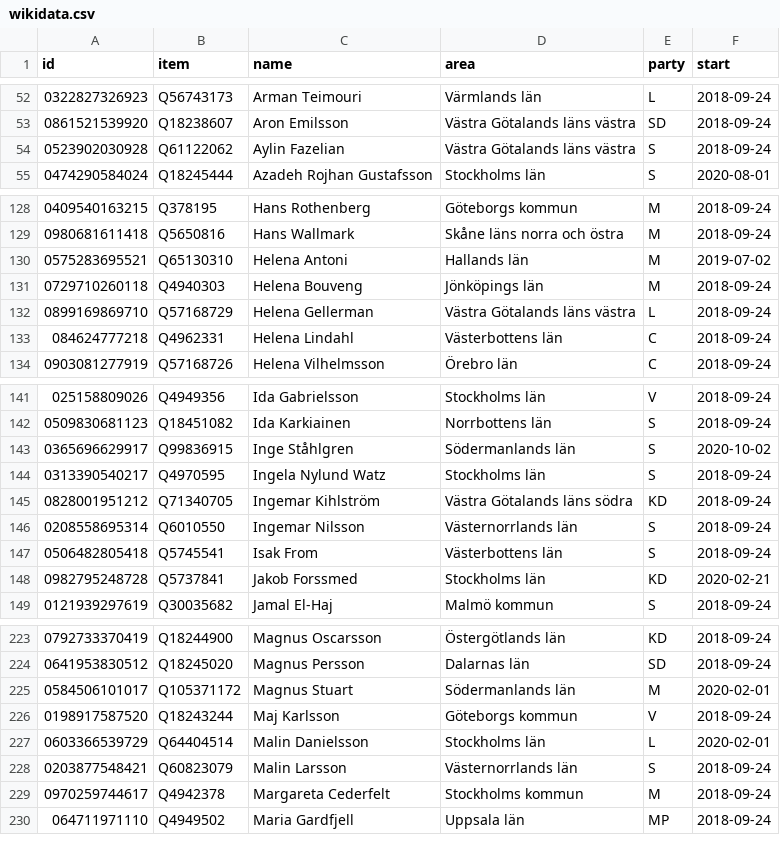
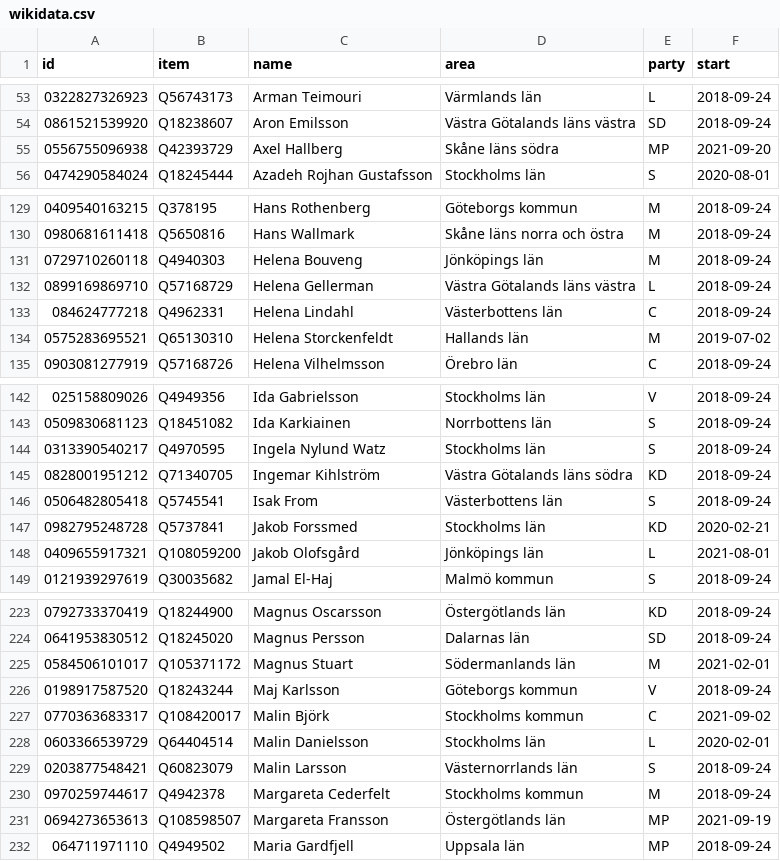
Before and after one commit to every-politician-scrapers/sweden-riksdag-api-current, a CSV file: data/wikidata.csv, drawn as a sheet; only a part is shown, gaps mark what is left out; the diff covers the shown part only.

```diff
--- a/data/wikidata.csv
+++ b/data/wikidata.csv
@@ -53,3 +54,3 @@ id,item,name,area,party,start
 0861521539920,Q18238607,Aron Emilsson,Västra Götalands läns västra,SD,2018-09-24
-0523902030928,Q61122062,Aylin Fazelian,Västra Götalands läns västra,S,2018-09-24
+0556755096938,Q42393729,Axel Hallberg,Skåne läns södra,MP,2021-09-20
 0474290584024,Q18245444,Azadeh Rojhan Gustafsson,Stockholms län,S,2020-08-01
@@ -129,3 +130,2 @@ id,item,name,area,party,start
 0980681611418,Q5650816,Hans Wallmark,Skåne läns norra och östra,M,2018-09-24
-0575283695521,Q65130310,Helena Antoni,Hallands län,M,2019-07-02
 0729710260118,Q4940303,Helena Bouveng,Jönköpings län,M,2018-09-24
@@ -133,2 +133,3 @@ id,item,name,area,party,start
 084624777218,Q4962331,Helena Lindahl,Västerbottens län,C,2018-09-24
+0575283695521,Q65130310,Helena Storckenfeldt,Hallands län,M,2019-07-02
 0903081277919,Q57168726,Helena Vilhelmsson,Örebro län,C,2018-09-24
@@ -142,8 +143,7 @@ id,item,name,area,party,start
 0509830681123,Q18451082,Ida Karkiainen,Norrbottens län,S,2018-09-24
-0365696629917,Q99836915,Inge Ståhlgren,Södermanlands län,S,2020-10-02
 0313390540217,Q4970595,Ingela Nylund Watz,Stockholms län,S,2018-09-24
 0828001951212,Q71340705,Ingemar Kihlström,Västra Götalands läns södra,KD,2018-09-24
-0208558695314,Q6010550,Ingemar Nilsson,Västernorrlands län,S,2018-09-24
 0506482805418,Q5745541,Isak From,Västerbottens län,S,2018-09-24
 0982795248728,Q5737841,Jakob Forssmed,Stockholms län,KD,2020-02-21
+0409655917321,Q108059200,Jakob Olofsgård,Jönköpings län,L,2021-08-01
 0121939297619,Q30035682,Jamal El-Haj,Malmö kommun,S,2018-09-24
@@ -224,4 +224,5 @@ id,item,name,area,party,start
 0641953830512,Q18245020,Magnus Persson,Dalarnas län,SD,2018-09-24
-0584506101017,Q105371172,Magnus Stuart,Södermanlands län,M,2020-02-01
+0584506101017,Q105371172,Magnus Stuart,Södermanlands län,M,2021-02-01
 0198917587520,Q18243244,Maj Karlsson,Göteborgs kommun,V,2018-09-24
+0770363683317,Q108420017,Malin Björk,Stockholms kommun,C,2021-09-02
 0603366539729,Q64404514,Malin Danielsson,Stockholms län,L,2020-02-01
@@ -229,2 +230,3 @@ id,item,name,area,party,start
 0970259744617,Q4942378,Margareta Cederfelt,Stockholms kommun,M,2018-09-24
+0694273653613,Q108598507,Margareta Fransson,Östergötlands län,MP,2021-09-19
 064711971110,Q4949502,Maria Gardfjell,Uppsala län,MP,2018-09-24
```
Also changed, not shown: 7 added rows, 3 removed rows and 4 edited cells elsewhere in this file, data/diff.csv, data/official.csv, 1 other file.
